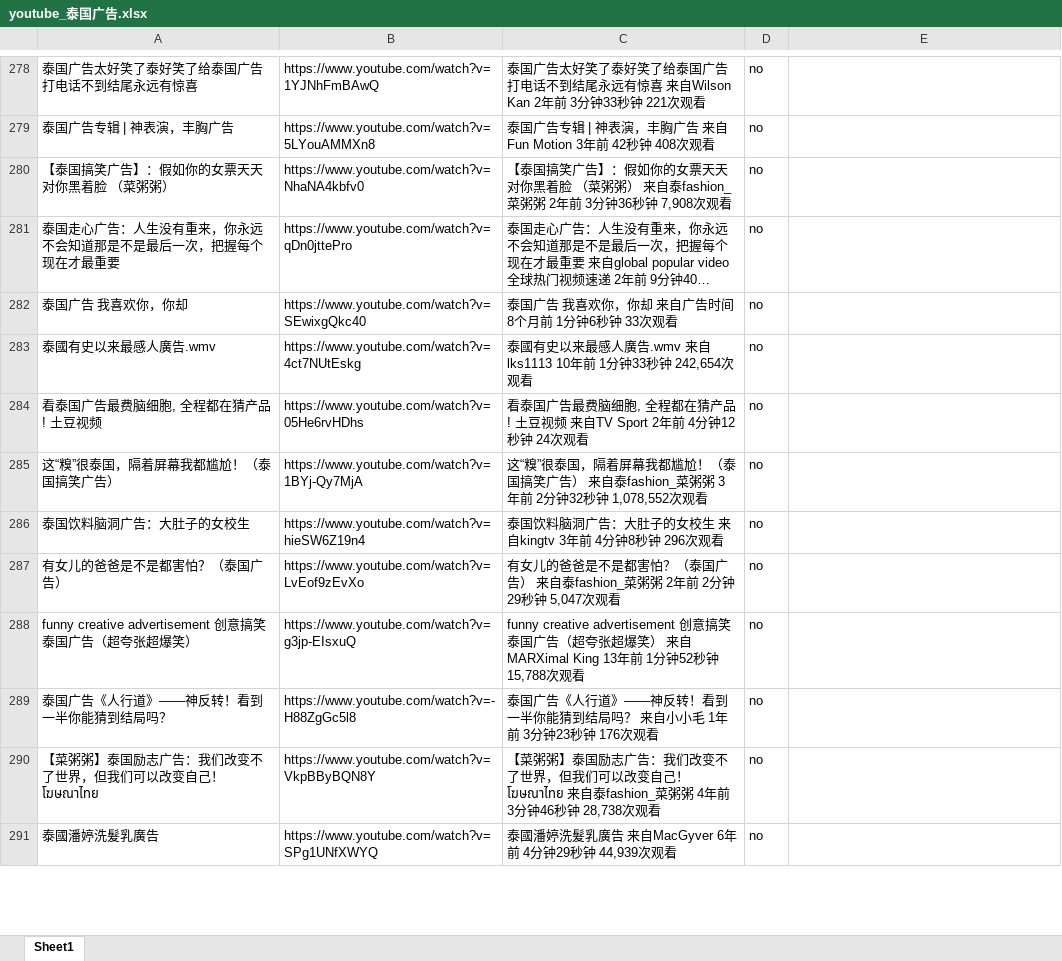
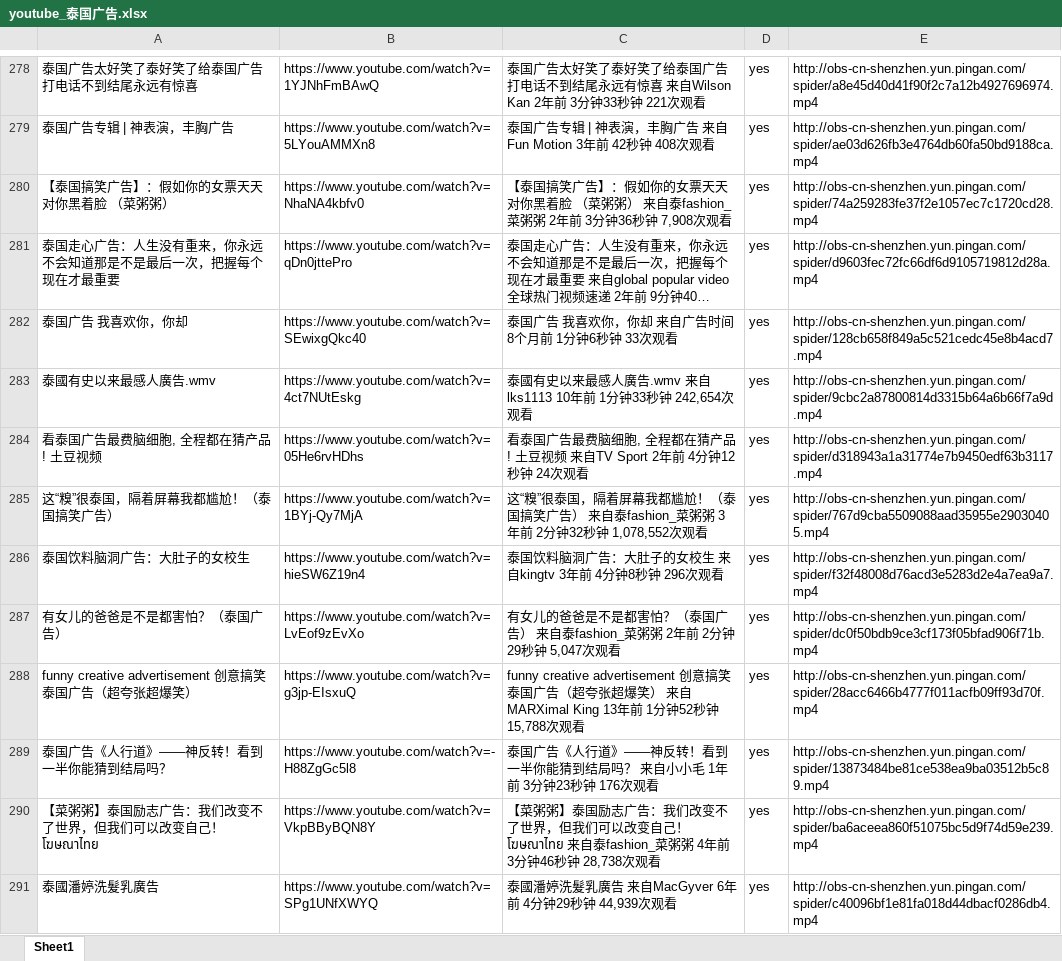
Before and after one commit to langgithub/youtube_crawl, an Excel workbook: youtube_泰国广告.xlsx, sheet Sheet1, drawn as a sheet; only a part is shown, gaps mark what is left out; long unchanged cells end in …; values as stored, in another font and other column widths than the file's, no borders; the diff covers the shown part only; the diff names each change by its address in the sheet, - before the commit and + after, or states it on an @@ line.

```diff
--- a/youtube_泰国广告.xlsx (sheet Sheet1)
+++ b/youtube_泰国广告.xlsx (sheet Sheet1)
-D278:D291: no
+D278:D291: yes
-E278: (empty)
+E278: http://obs-cn-shenzhen.yun.pingan.com/spider/a8e45d40d41f90f2c7a12b4927696974.mp4
-E279: (empty)
+E279: http://obs-cn-shenzhen.yun.pingan.com/spider/ae03d626fb3e4764db60fa50bd9188ca.mp4
-E280: (empty)
+E280: http://obs-cn-shenzhen.yun.pingan.com/spider/74a259283fe37f2e1057ec7c1720cd28.mp4
-E281: (empty)
+E281: http://obs-cn-shenzhen.yun.pingan.com/spider/d9603fec72fc66df6d9105719812d28a.mp4
-E282: (empty)
+E282: http://obs-cn-shenzhen.yun.pingan.com/spider/128cb658f849a5c521cedc45e8b4acd7.mp4
-E283: (empty)
+E283: http://obs-cn-shenzhen.yun.pingan.com/spider/9cbc2a87800814d3315b64a6b66f7a9d.mp4
-E284: (empty)
+E284: http://obs-cn-shenzhen.yun.pingan.com/spider/d318943a1a31774e7b9450edf63b3117.mp4
-E285: (empty)
+E285: http://obs-cn-shenzhen.yun.pingan.com/spider/767d9cba5509088aad35955e29030405.mp4
-E286: (empty)
+E286: http://obs-cn-shenzhen.yun.pingan.com/spider/f32f48008d76acd3e5283d2e4a7ea9a7.mp4
-E287: (empty)
+E287: http://obs-cn-shenzhen.yun.pingan.com/spider/dc0f50bdb9ce3cf173f05bfad906f71b.mp4
-E288: (empty)
+E288: http://obs-cn-shenzhen.yun.pingan.com/spider/28acc6466b4777f011acfb09ff93d70f.mp4
-E289: (empty)
+E289: http://obs-cn-shenzhen.yun.pingan.com/spider/13873484be81ce538ea9ba03512b5c89.mp4
-E290: (empty)
+E290: http://obs-cn-shenzhen.yun.pingan.com/spider/ba6aceea860f51075bc5d9f74d59e239.mp4
-E291: (empty)
+E291: http://obs-cn-shenzhen.yun.pingan.com/spider/c40096bf1e81fa018d44dbacf0286db4.mp4
```
Also changed, not shown: 240 edited cells elsewhere in this sheet.
